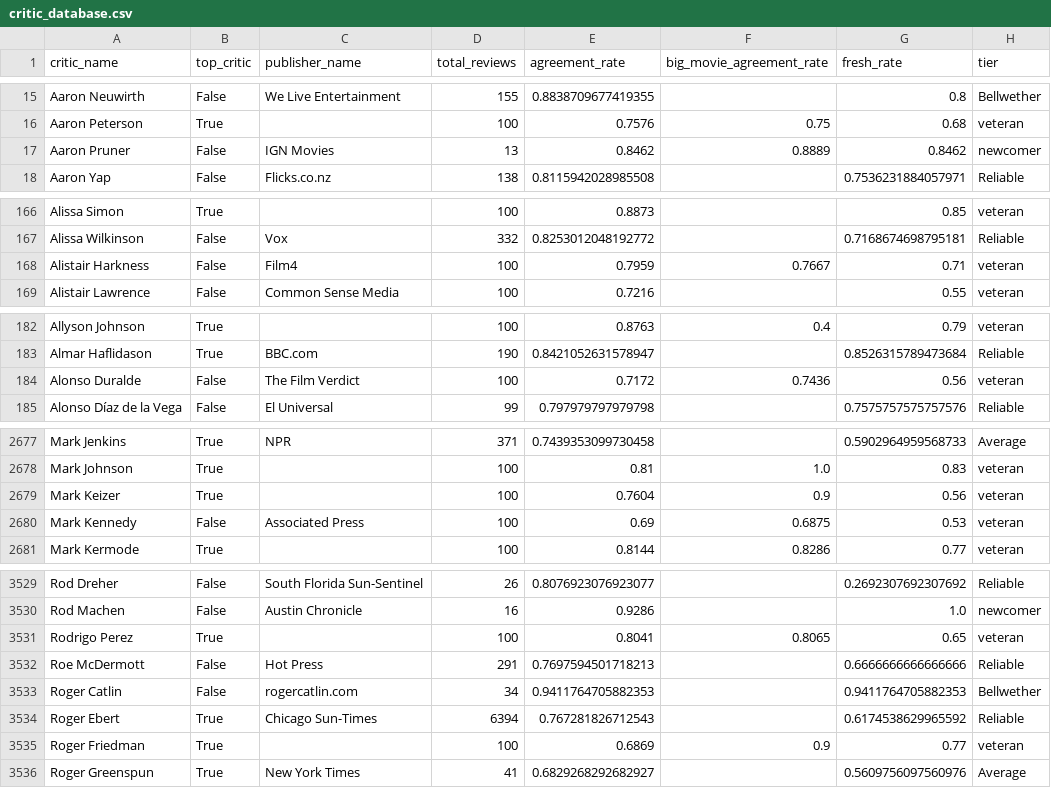
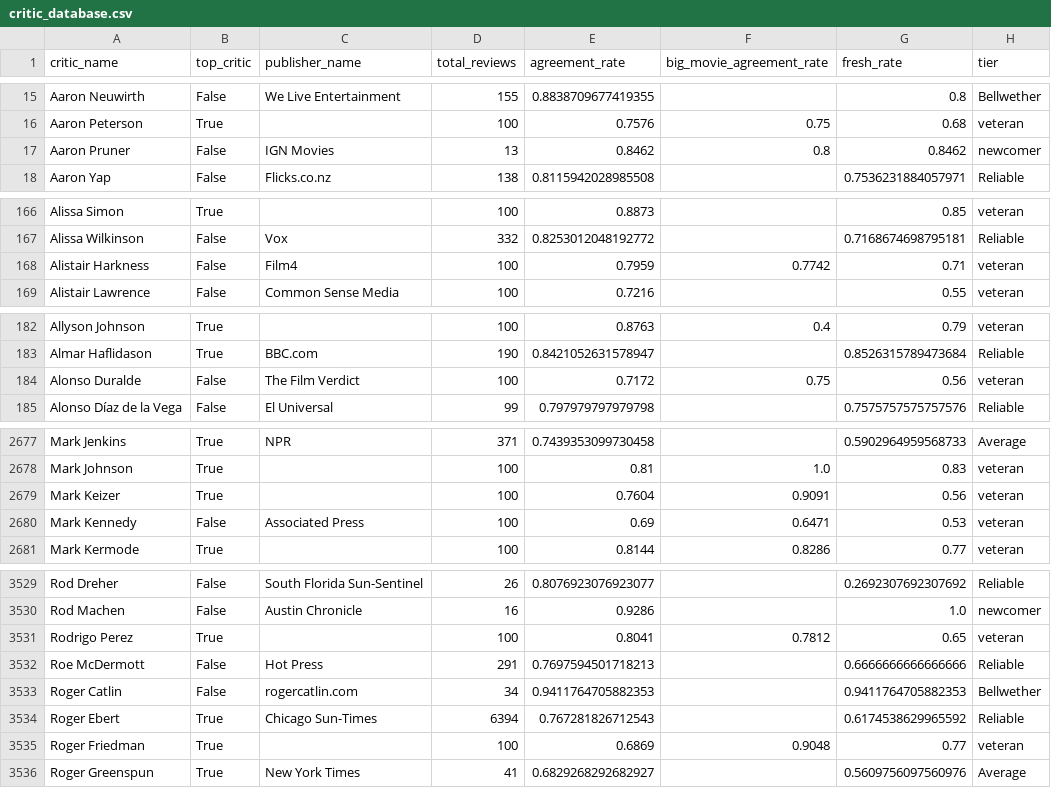
Before and after one commit to gscheinman/kalshi-rt, a CSV file: critic_database.csv, drawn as a sheet; only a part is shown, gaps mark what is left out; the diff covers the shown part only.

```diff
--- a/critic_database.csv
+++ b/critic_database.csv
@@ -16,3 +16,3 @@ Aaron Neuwirth,False,We Live Entertainment,155,0.8838709677419355,,0.8,Bellwethe
 Aaron Peterson,True,,100,0.7576,0.75,0.68,veteran
-Aaron Pruner,False,IGN Movies,13,0.8462,0.8889,0.8462,newcomer
+Aaron Pruner,False,IGN Movies,13,0.8462,0.8,0.8462,newcomer
 Aaron Yap,False,Flicks.co.nz,138,0.8115942028985508,,0.7536231884057971,Reliable
@@ -167,3 +167,3 @@ Alissa Simon,True,,100,0.8873,,0.85,veteran
 Alissa Wilkinson,False,Vox,332,0.8253012048192772,,0.7168674698795181,Reliable
-Alistair Harkness,False,Film4,100,0.7959,0.7667,0.71,veteran
+Alistair Harkness,False,Film4,100,0.7959,0.7742,0.71,veteran
 Alistair Lawrence,False,Common Sense Media,100,0.7216,,0.55,veteran
@@ -183,3 +183,3 @@ Allyson Johnson,True,,100,0.8763,0.4,0.79,veteran
 Almar Haflidason,True,BBC.com,190,0.8421052631578947,,0.8526315789473684,Reliable
-Alonso Duralde,False,The Film Verdict,100,0.7172,0.7436,0.56,veteran
+Alonso Duralde,False,The Film Verdict,100,0.7172,0.75,0.56,veteran
 Alonso Díaz de la Vega,False,El Universal,99,0.797979797979798,,0.7575757575757576,Reliable
@@ -2678,4 +2678,4 @@ Mark Jenkins,True,NPR,371,0.7439353099730458,,0.5902964959568733,Average
 Mark Johnson,True,,100,0.81,1.0,0.83,veteran
-Mark Keizer,True,,100,0.7604,0.9,0.56,veteran
-Mark Kennedy,False,Associated Press,100,0.69,0.6875,0.53,veteran
+Mark Keizer,True,,100,0.7604,0.9091,0.56,veteran
+Mark Kennedy,False,Associated Press,100,0.69,0.6471,0.53,veteran
 Mark Kermode,True,,100,0.8144,0.8286,0.77,veteran
@@ -3530,3 +3530,3 @@ Rod Dreher,False,South Florida Sun-Sentinel,26,0.8076923076923077,,0.26923076923
 Rod Machen,False,Austin Chronicle,16,0.9286,,1.0,newcomer
-Rodrigo Perez,True,,100,0.8041,0.8065,0.65,veteran
+Rodrigo Perez,True,,100,0.8041,0.7812,0.65,veteran
 Roe McDermott,False,Hot Press,291,0.7697594501718213,,0.6666666666666666,Reliable
@@ -3534,3 +3534,3 @@ Roger Catlin,False,rogercatlin.com,34,0.9411764705882353,,0.9411764705882353,Bel
 Roger Ebert,True,Chicago Sun-Times,6394,0.767281826712543,,0.6174538629965592,Reliable
-Roger Friedman,True,,100,0.6869,0.9,0.77,veteran
+Roger Friedman,True,,100,0.6869,0.9048,0.77,veteran
 Roger Greenspun,True,New York Times,41,0.6829268292682927,,0.5609756097560976,Average
```
Also changed, not shown: 55 edited cells elsewhere in this file, 3 other files.
